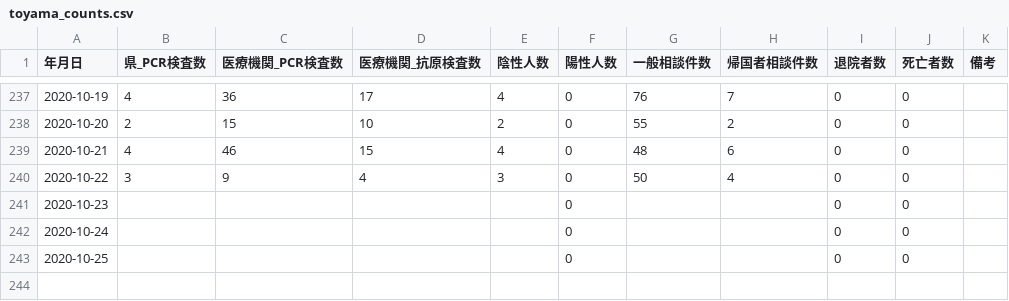
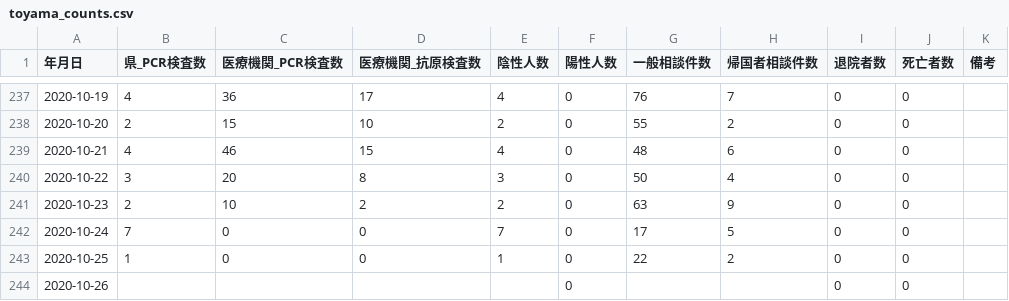
Before and after one commit to imabari/toyama-covid19, a CSV file: toyama_counts.csv, drawn as a sheet; only a part is shown, gaps mark what is left out.

```diff
--- a/toyama_counts.csv
+++ b/toyama_counts.csv
@@ -239,5 +239,6 @@
 2020-10-21,4,46,15,4,0,48,6,0,0,
-2020-10-22,3,9,4,3,0,50,4,0,0,
-2020-10-23,,,,,0,,,0,0,
-2020-10-24,,,,,0,,,0,0,
-2020-10-25,,,,,0,,,0,0,
+2020-10-22,3,20,8,3,0,50,4,0,0,
+2020-10-23,2,10,2,2,0,63,9,0,0,
+2020-10-24,7,0,0,7,0,17,5,0,0,
+2020-10-25,1,0,0,1,0,22,2,0,0,
+2020-10-26,,,,,0,,,0,0,
```
Also changed, not shown: 160001_toyama_covid19_antigen_test_people.csv, 160001_toyama_covid19_call_center.csv, 6 other files.
